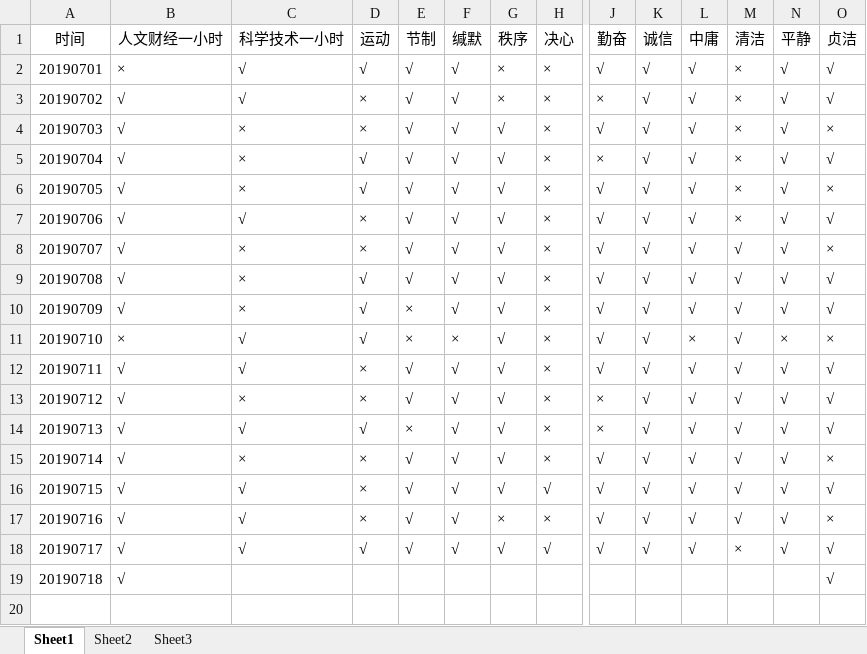
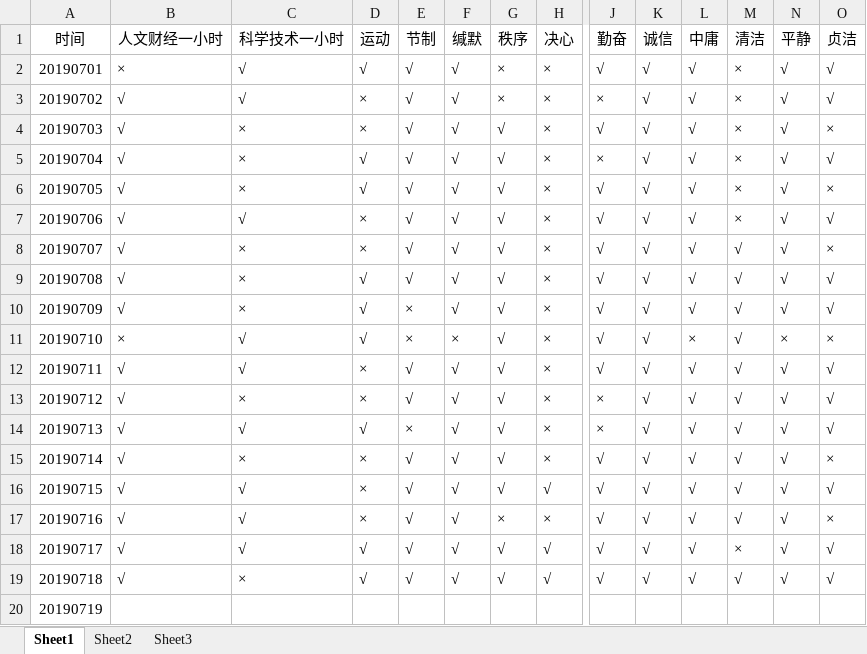
Before and after one commit to crazyCodeLove/crazyCodeLove.github.io, an Excel workbook: work/检查列表2019.xlsx, sheet Sheet1, drawn as a sheet; only a part is shown, gaps mark what is left out; values as stored, in another font and other column widths than the file's, no borders; addresses are those after the commit; rows hold the shown columns only; the diff names each change by its address in the sheet, - before the commit and + after, or states it on an @@ line.

Commit message:
20190718 done，20190719 init

```diff
--- a/work/检查列表2019.xlsx (sheet Sheet1)
+++ b/work/检查列表2019.xlsx (sheet Sheet1)
+row 19: 20190718 | √ | × | √ | √ | √ | √ | √ | √ | √ | √ | √ | √ | √
@@ column A (时间) renumbered from row 20 down @@
-B20 (人文财经一小时): √
+B20 (人文财经一小时): (empty)
-O20 (贞洁): √
+O20 (贞洁): (empty)
```
